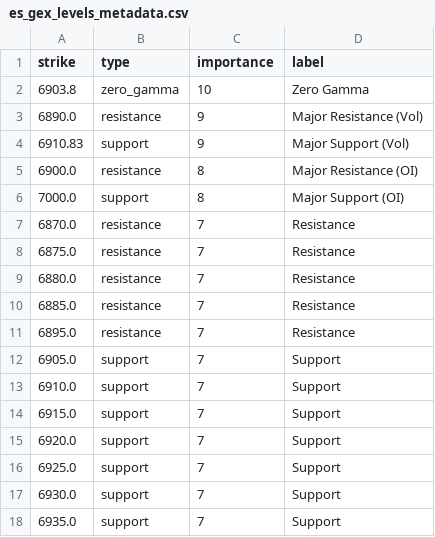
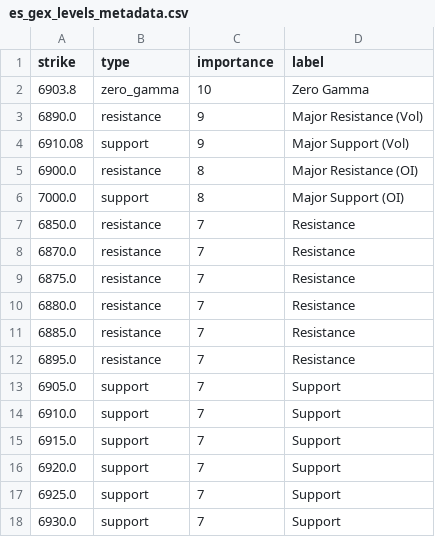
Before and after one commit to enzocosson/seed_enzocosson_gex, a CSV file: es_gex_levels_metadata.csv, drawn as a sheet.

```diff
--- a/es_gex_levels_metadata.csv
+++ b/es_gex_levels_metadata.csv
@@ -3,5 +3,6 @@ strike,type,importance,label
 6890.0,resistance,9,Major Resistance (Vol)
-6910.83,support,9,Major Support (Vol)
+6910.08,support,9,Major Support (Vol)
 6900.0,resistance,8,Major Resistance (OI)
 7000.0,support,8,Major Support (OI)
+6850.0,resistance,7,Resistance
 6870.0,resistance,7,Resistance
@@ -17,2 +18 @@ strike,type,importance,label
 6930.0,support,7,Support
-6935.0,support,7,Support
```
Also changed, not shown: es_gex_levels.csv, nq_gex_levels.csv, 2 other files.
